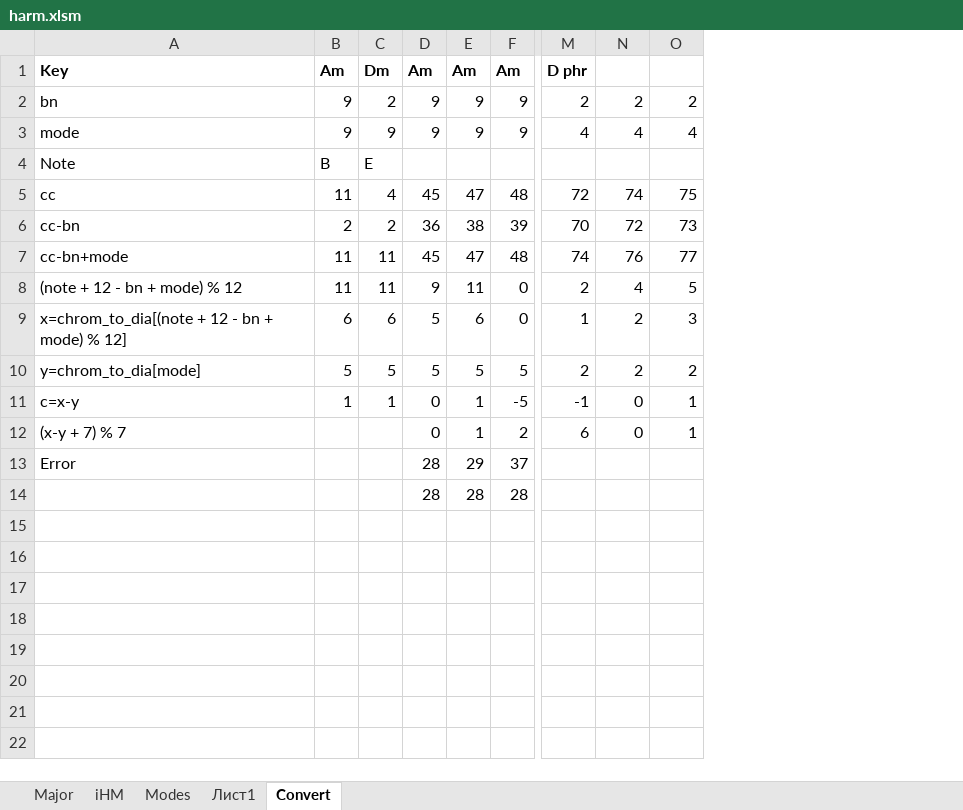
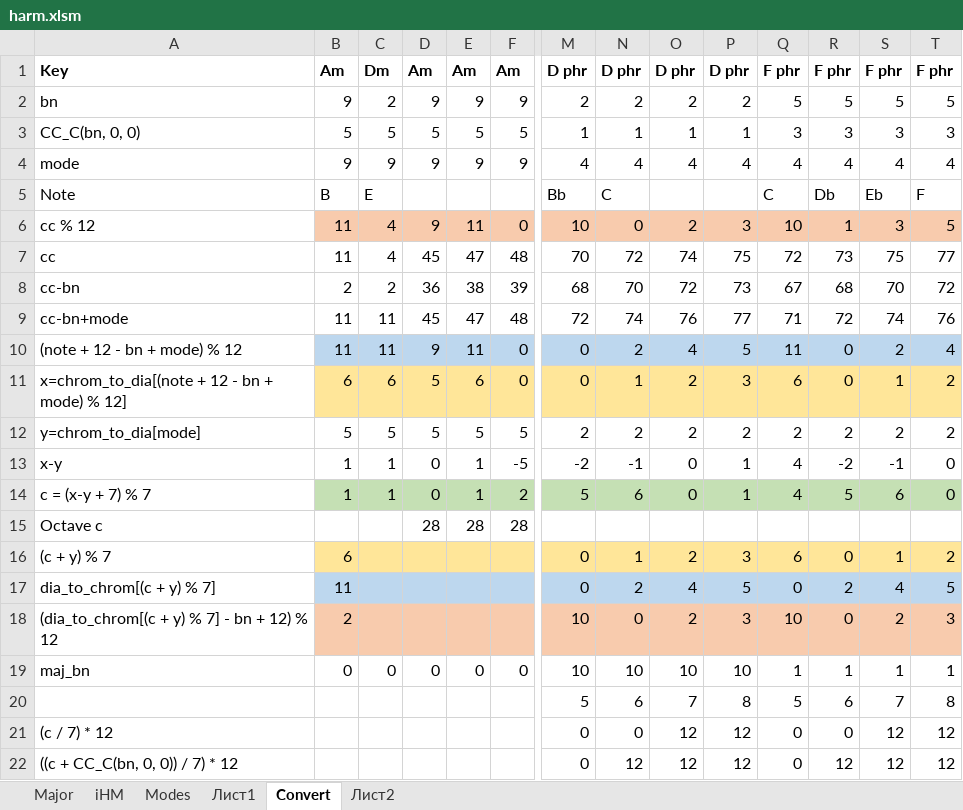
Before and after one commit to Dpst94/MGen, an Excel workbook: MGen/configs/harm/harm.xlsm, sheet Convert, drawn as a sheet; only a part is shown, gaps mark what is left out; values as stored, in another font and other column widths than the file's, no borders; removed rows and columns are numbered as before the commit, all else as after; rows hold the shown columns only; the diff covers the shown part only; the diff names each change by its address in the sheet, - before the commit and + after, or states it on an @@ line.

Commit message:
CA3: Migrate from CC_C macros to BuildPitchConvert. Detect key by last chord, not last bass note.

```diff
--- a/MGen/configs/harm/harm.xlsm (sheet Convert)
+++ b/MGen/configs/harm/harm.xlsm (sheet Convert)
+sheet tab: Лист2
+column M, rows 1-2: D phr | 2; rows 4-5: 4 | Bb; rows 7-14: 70 | 68 | 72 | 0 | 0 | 2 | -2 | 5
+column Q, rows 1-2: F phr | 5; rows 4-5: 4 | C; rows 7-14: 72 | 67 | 71 | 11 | 6 | 2 | 4 | 4
+column R, rows 1-2: F phr | 5; rows 4-5: 4 | Db; rows 7-14: 73 | 68 | 72 | 0 | 0 | 2 | -2 | 5
+column S, rows 1-2: F phr | 5; rows 4-5: 4 | Eb; rows 7-14: 75 | 70 | 74 | 2 | 1 | 2 | -1 | 6
+column T, rows 1-2: F phr | 5; rows 4-5: 4 | F; rows 7-14: 77 | 72 | 76 | 4 | 2 | 2 | 0 | 0
-O1: (empty)
+O1: D phr
-P1: (empty)
+P1: D phr
+row 3: CC_C(bn, 0, 0) | 5 | 5 | 5 | 5 | 5 | 1 | 1 | 1 | 1 | 3 | 3 | 3 | 3
-N5: (empty)
+N5: C
+row 6: cc % 12 | 11 | 4 | 9 | 11 | 0 | 10 | 0 | 2 | 3 | 10 | 1 | 3 | 5
-B10:F10 fill: none
+B10:F10 fill: #BDD7EE
-N10:P10 fill: none
+N10:P10 fill: #BDD7EE
-B11:F11 fill: none
+B11:F11 fill: #FFE699
-N11:P11 fill: none
+N11:P11 fill: #FFE699
-A13: c=x-y
+A13: x-y
-A14: (x-y + 7) % 7
+A14: c = (x-y + 7) % 7
-B14: (empty)
+B14: 1
-B14:F14 fill: none
+B14:F14 fill: #C5E0B4
-C14: (empty)
+C14: 1
-N14:P14 fill: none
+N14:P14 fill: #C5E0B4
-row 13: Error |  |  | 28 | 29 | 37
-A15: (empty)
+A15: Octave с
+row 16: (c + y) % 7 | 6 |  |  |  |  | 0 | 1 | 2 | 3 | 6 | 0 | 1 | 2
+row 17: dia_to_chrom[(c + y) % 7] | 11 |  |  |  |  | 0 | 2 | 4 | 5 | 0 | 2 | 4 | 5
+row 18: (dia_to_chrom[(c + y) % 7] - bn + 12) % 12 | 2 |  |  |  |  | 10 | 0 | 2 | 3 | 10 | 0 | 2 | 3
+row 19: maj_bn | 0 | 0 | 0 | 0 | 0 | 10 | 10 | 10 | 10 | 1 | 1 | 1 | 1
+row 20:  |  |  |  |  |  | 5 | 6 | 7 | 8 | 5 | 6 | 7 | 8
+row 21: (c / 7) * 12 |  |  |  |  |  | 0 | 0 | 12 | 12 | 0 | 0 | 12 | 12
+row 22: ((c + CC_C(bn, 0, 0)) / 7) * 12 |  |  |  |  |  | 0 | 12 | 12 | 12 | 0 | 12 | 12 | 12
```
Also changed, not shown: cell formats elsewhere in this sheet, sheet Modes, formulas that keep their value, 17 other files.
